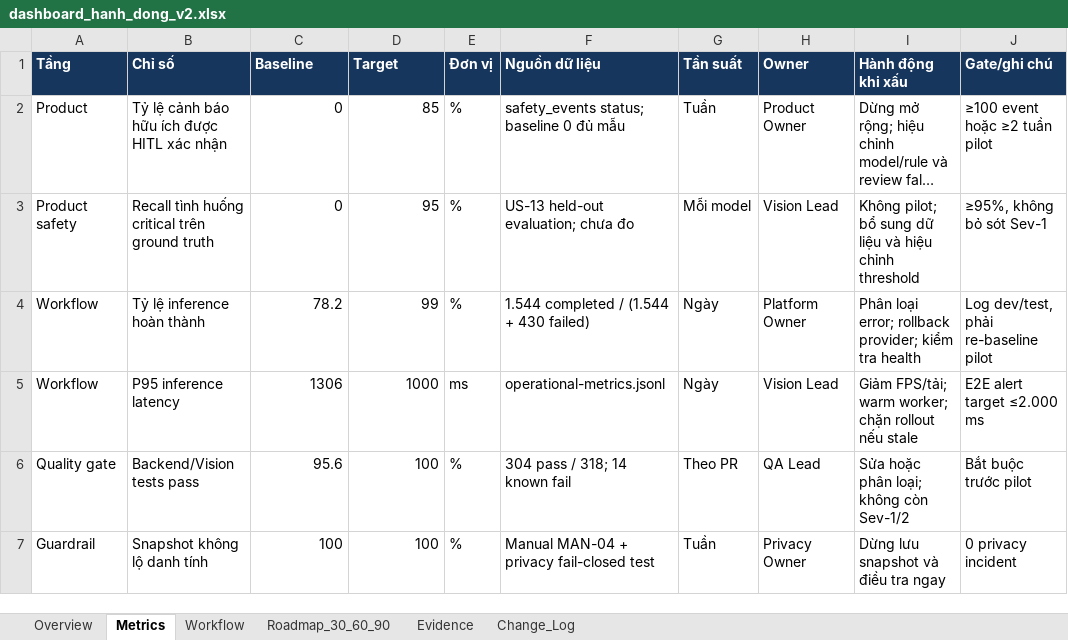
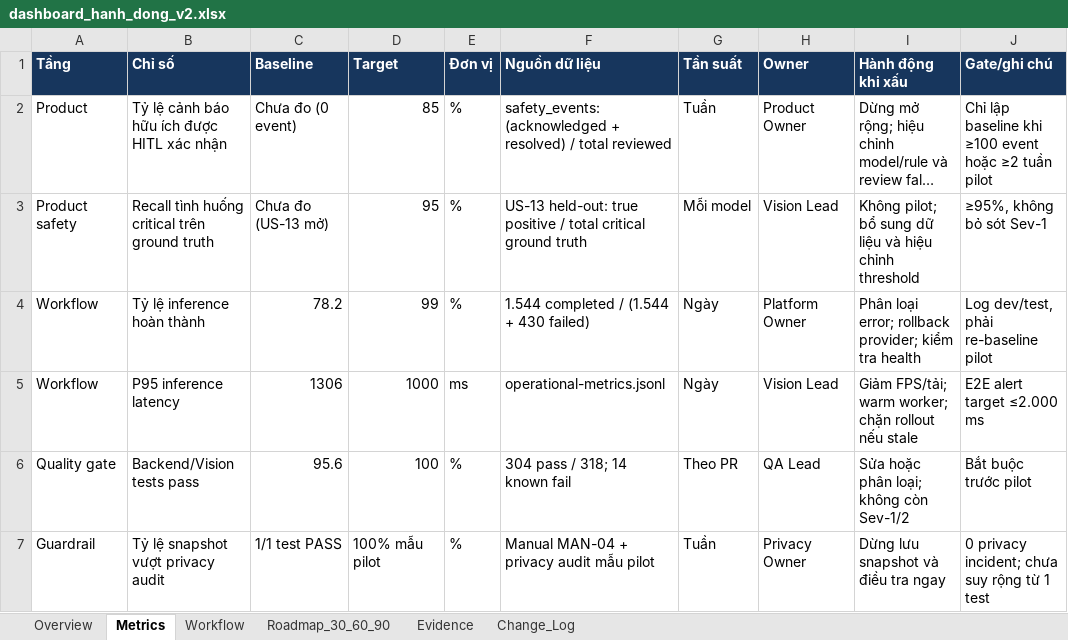
Before and after one commit to Lsdfs/Day28_Track01_Nhom_AI, an Excel workbook: dashboard/dashboard_hanh_dong_v2.xlsx, sheet Metrics, drawn as a sheet; long unchanged cells end in …; values as stored, in another font and other column widths than the file's, no borders; the diff names each change by its address in the sheet, - before the commit and + after, or states it on an @@ line.

```diff
--- a/dashboard/dashboard_hanh_dong_v2.xlsx (sheet Metrics)
+++ b/dashboard/dashboard_hanh_dong_v2.xlsx (sheet Metrics)
-C2 (Baseline): 0
+C2 (Baseline): Chưa đo (0 event)
-F2 (Nguồn dữ liệu): safety_events status; baseline 0 đủ mẫu
+F2 (Nguồn dữ liệu): safety_events: (acknowledged + resolved) / total reviewed
-J2 (Gate/ghi chú): ≥100 event hoặc ≥2 tuần pilot
+J2 (Gate/ghi chú): Chỉ lập baseline khi ≥100 event hoặc ≥2 tuần pilot
-C3 (Baseline): 0
+C3 (Baseline): Chưa đo (US-13 mở)
-F3 (Nguồn dữ liệu): US-13 held-out evaluation; chưa đo
+F3 (Nguồn dữ liệu): US-13 held-out: true positive / total critical ground truth
-B7 (Chỉ số): Snapshot không lộ danh tính
+B7 (Chỉ số): Tỷ lệ snapshot vượt privacy audit
-C7 (Baseline): 100
+C7 (Baseline): 1/1 test PASS
-D7 (Target): 100
+D7 (Target): 100% mẫu pilot
-F7 (Nguồn dữ liệu): Manual MAN-04 + privacy fail-closed test
+F7 (Nguồn dữ liệu): Manual MAN-04 + privacy audit mẫu pilot
-J7 (Gate/ghi chú): 0 privacy incident
+J7 (Gate/ghi chú): 0 privacy incident; chưa suy rộng từ 1 test
```
Also changed, not shown: sheet Workflow, v1/dashboard_hanh_dong_v1.xlsx, 2 other files.
